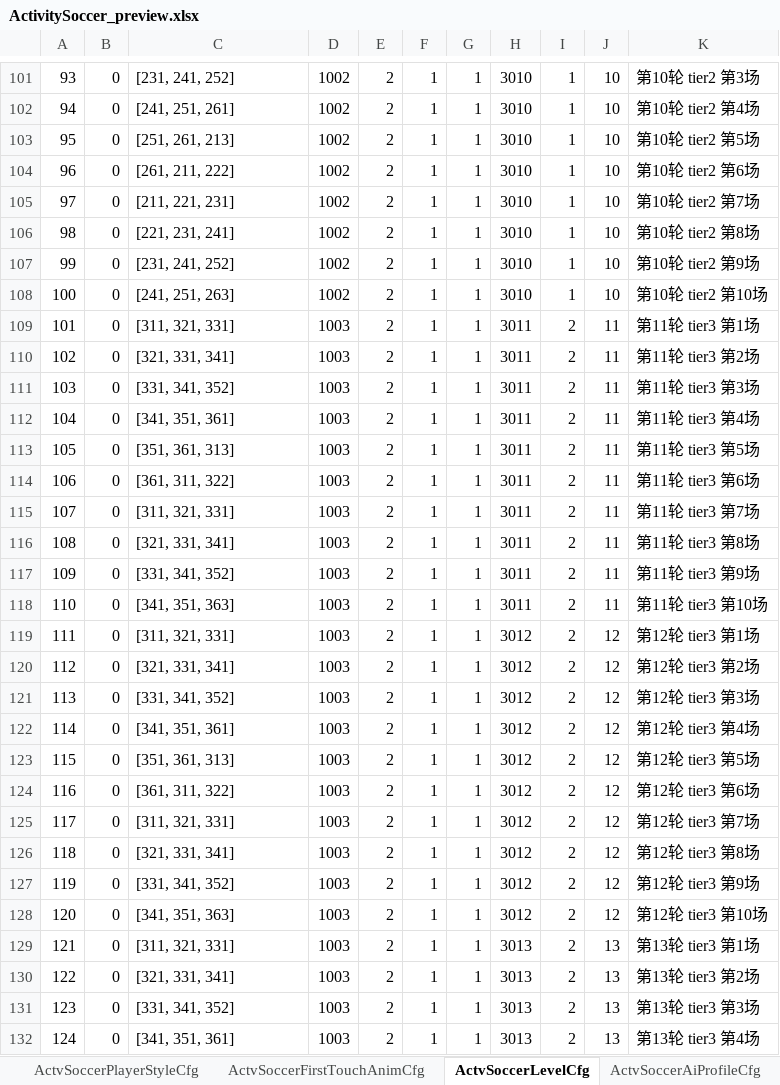
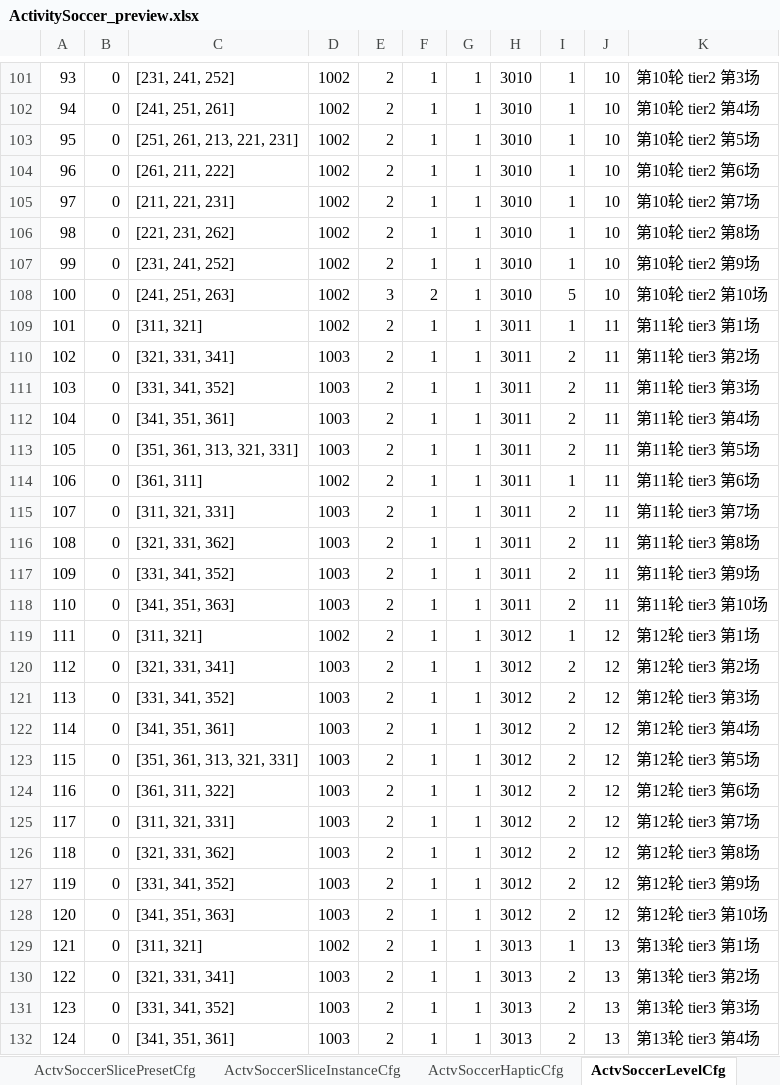
Before and after one commit to RehearsalTap4Fun/MindToDoc, an Excel workbook: output/test-config/ActivitySoccer_preview.xlsx, sheet ActvSoccerLevelCfg, drawn as a sheet; only a part is shown, gaps mark what is left out; values as stored, in another font and other column widths than the file's, no borders; the diff covers the shown part only; the diff names each change by its address in the sheet, - before the commit and + after, or states it on an @@ line.

```diff
--- a/output/test-config/ActivitySoccer_preview.xlsx (sheet ActvSoccerLevelCfg)
+++ b/output/test-config/ActivitySoccer_preview.xlsx (sheet ActvSoccerLevelCfg)
-sheet tab: ActvSoccerFirstTouchAnimCfg
-C103: [251, 261, 213]
+C103: [251, 261, 213, 221, 231]
-C106: [221, 231, 241]
+C106: [221, 231, 262]
-E108: 2
+E108: 3
-F108: 1
+F108: 2
-I108: 1
+I108: 5
-C109: [311, 321, 331]
+C109: [311, 321]
-D109: 1003
+D109: 1002
-I109: 2
+I109: 1
-C113: [351, 361, 313]
+C113: [351, 361, 313, 321, 331]
-C114: [361, 311, 322]
+C114: [361, 311]
-D114: 1003
+D114: 1002
-I114: 2
+I114: 1
-C116: [321, 331, 341]
+C116: [321, 331, 362]
-C119: [311, 321, 331]
+C119: [311, 321]
-D119: 1003
+D119: 1002
-I119: 2
+I119: 1
-C123: [351, 361, 313]
+C123: [351, 361, 313, 321, 331]
-C126: [321, 331, 341]
+C126: [321, 331, 362]
-C129: [311, 321, 331]
+C129: [311, 321]
-D129: 1003
+D129: 1002
-I129: 2
+I129: 1
```
Also changed, not shown: 567 edited cells elsewhere in this sheet, sheet ActvSoccerSliceInstanceCfg, sheet ActvSoccerBetMultiplierCfg, sheet ActvSoccerAchieveCfg, sheet ActvSoccerReceiveDecisionCfg, sheet ActvSoccerContractCfg, sheet ActvSoccerLifeGrowthLevelCfg, 15 more sheets, other sheet tabs, 5 other files.
